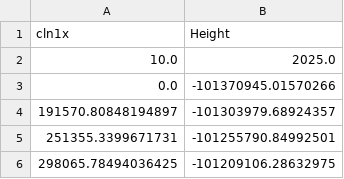
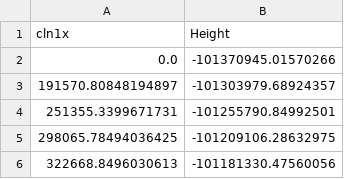
Before and after one commit to Dfernandezrtec/F-sica_Computacional, a CSV file: comsol_datos_completos.csv, drawn as a sheet; only a part is shown; the shorter side is filled out with more unchanged rows; the diff names each change by its address in the sheet, - before the commit and + after, or states it on an @@ line.

Commit message:
Update comsol_datos_completos.csv

```diff
--- a/comsol_datos_completos.csv
+++ b/comsol_datos_completos.csv
-row 2: 10.0 | 2025.0
```
